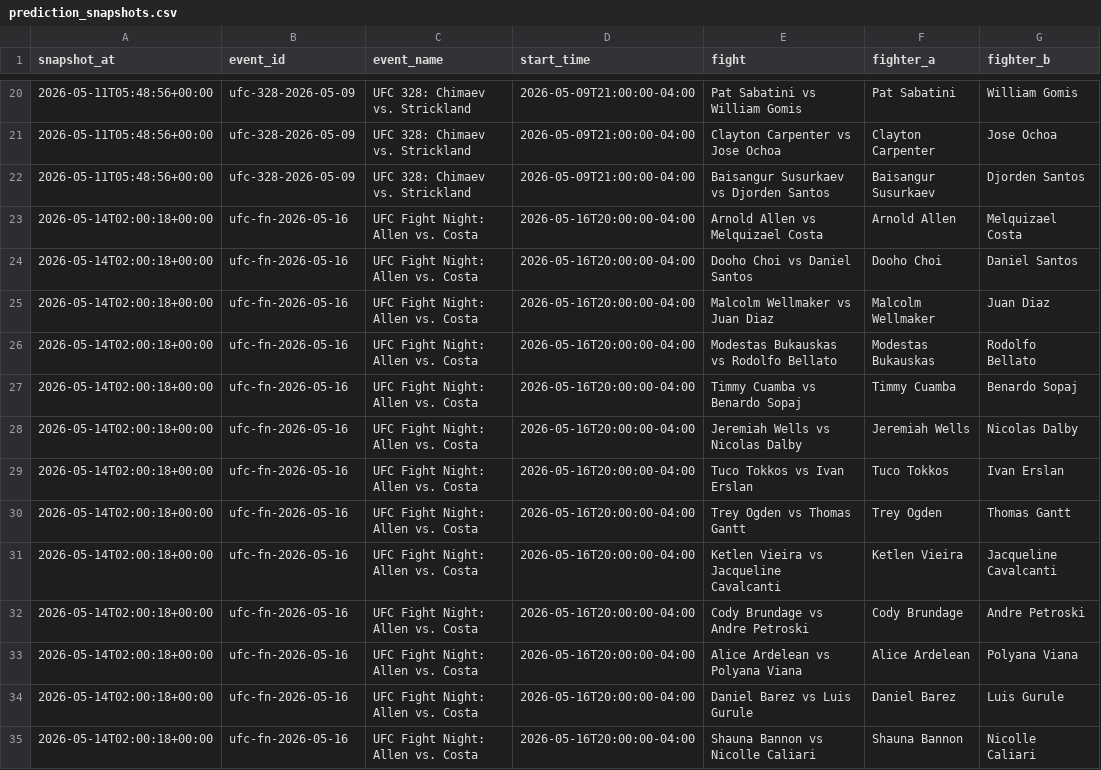
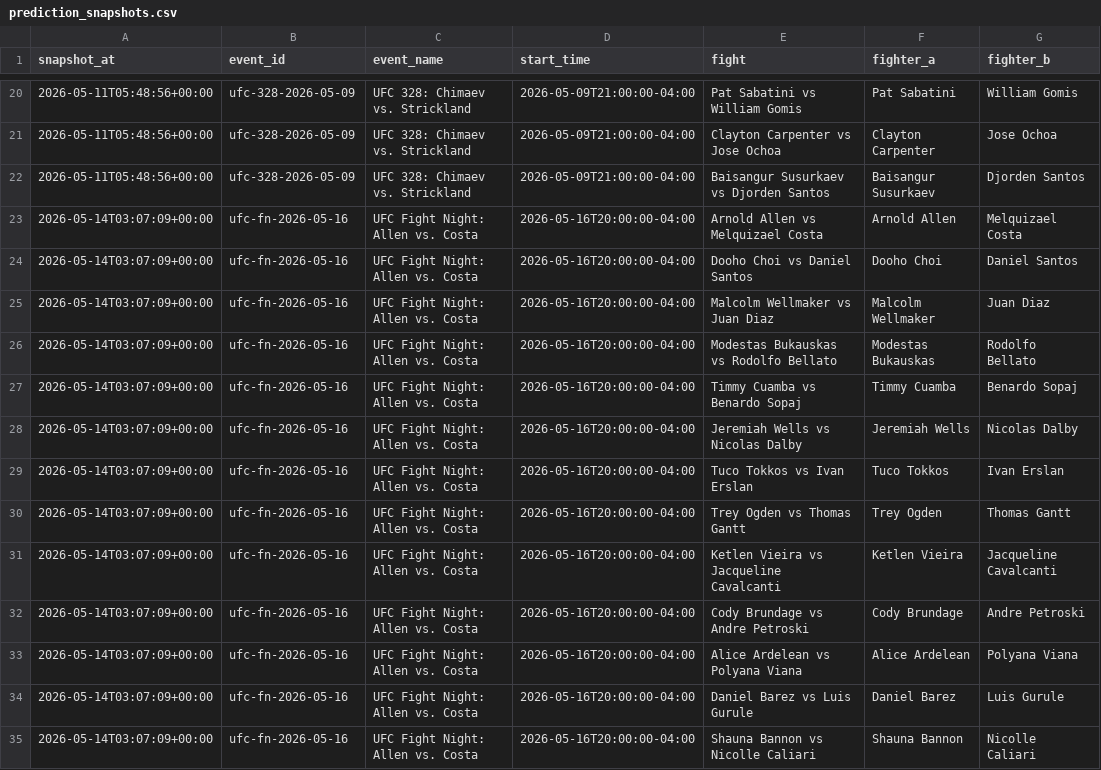
Before and after one commit to V3ndet4/ufc-bot, a CSV file: data/prediction_snapshots.csv, drawn as a sheet; only a part is shown, gaps mark what is left out; the diff names each change by its address in the sheet, - before the commit and + after, or states it on an @@ line.

```diff
--- a/data/prediction_snapshots.csv
+++ b/data/prediction_snapshots.csv
-A23:A35 (snapshot_at): 2026-05-14T02:00:18+00:00
+A23:A35 (snapshot_at): 2026-05-14T03:07:09+00:00
```
Also changed, not shown: 12 other files.
